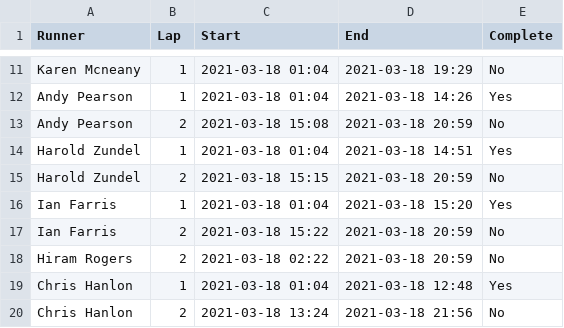
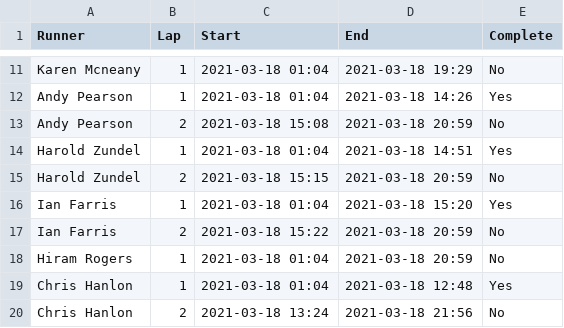
Before and after one commit to johnsug/garmin, a CSV file: barkley_2021.csv, drawn as a sheet; only a part is shown, gaps mark what is left out.

Commit message:
Update barkley_2021.csv

```diff
--- a/barkley_2021.csv
+++ b/barkley_2021.csv
@@ -17,3 +17,3 @@ Ian Farris					,1,2021-03-18 01:04,2021-03-18 15:20,Yes
 Ian Farris					,2,2021-03-18 15:22,2021-03-18 20:59,No
-Hiram Rogers				,2,2021-03-18 02:22,2021-03-18 20:59,No
+Hiram Rogers				,1,2021-03-18 01:04,2021-03-18 20:59,No
 Chris Hanlon				,1,2021-03-18 01:04,2021-03-18 12:48,Yes
```
